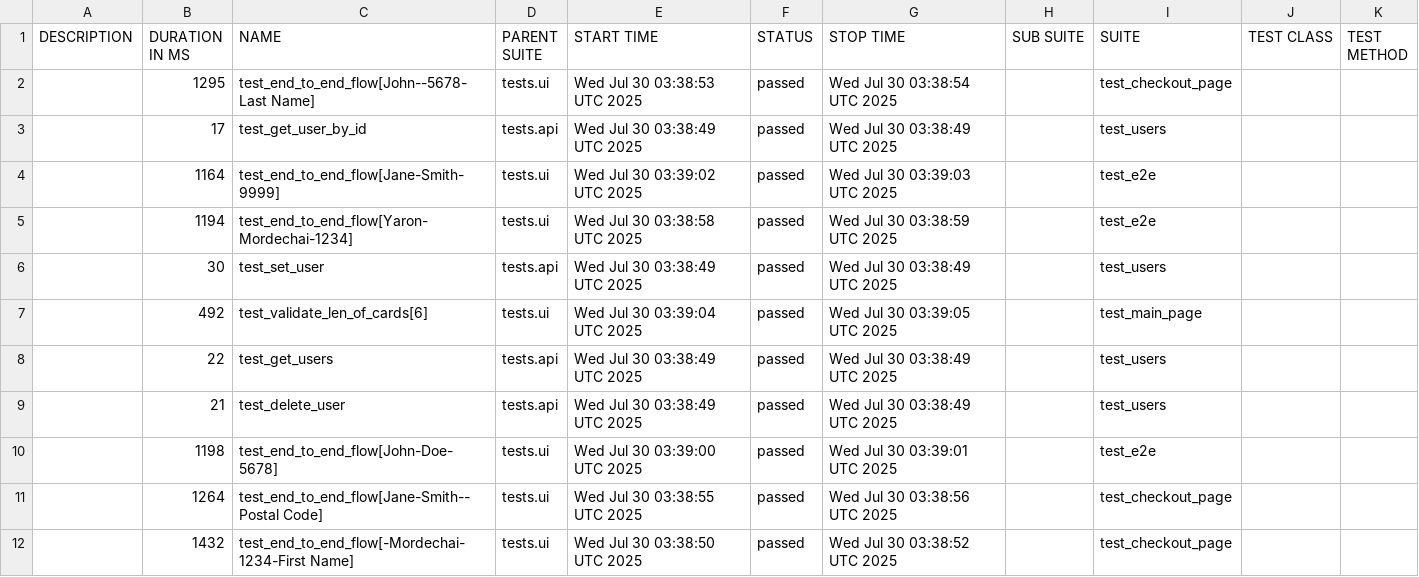
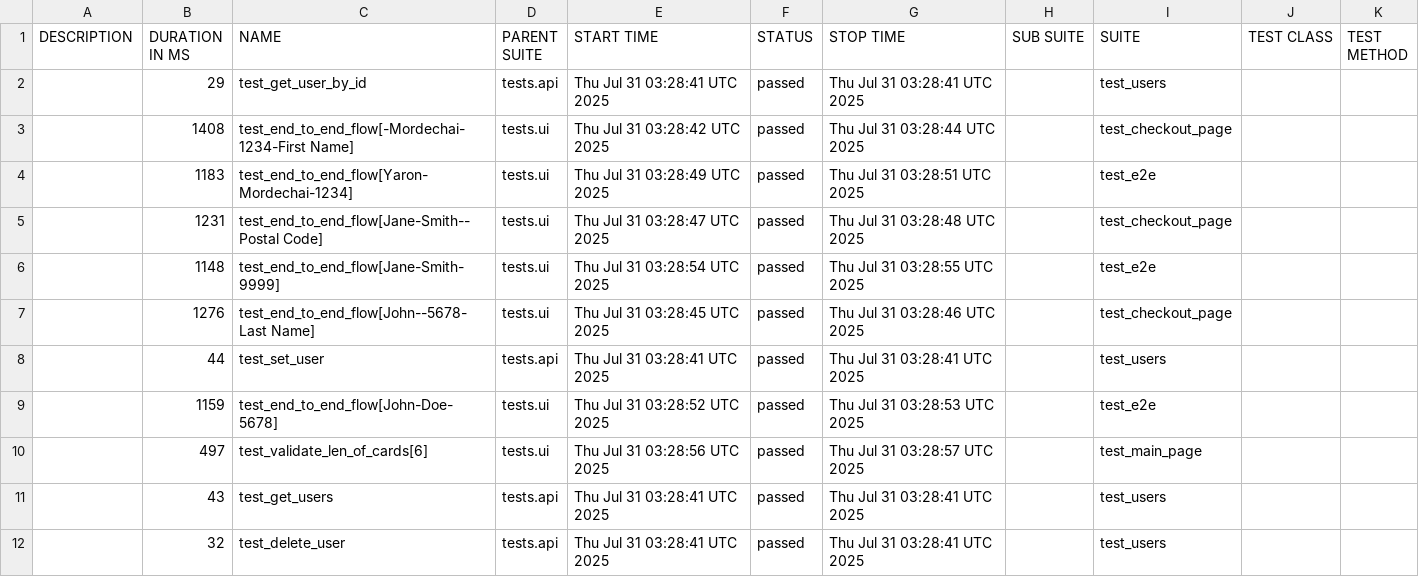
Before and after one commit to Yaronmd/Automation, a CSV file: data/suites.csv, drawn as a sheet.

```diff
--- a/data/suites.csv
+++ b/data/suites.csv
@@ -1,12 +1,12 @@
 "DESCRIPTION","DURATION IN MS","NAME","PARENT SUITE","START TIME","STATUS","STOP TIME","SUB SUITE","SUITE","TEST CLASS","TEST METHOD"
-"","1295","test_end_to_end_flow[John--5678-Last Name]","tests.ui","Wed Jul 30 03:38:53 UTC 2025","passed","Wed Jul 30 03:38:54 UTC 2025","","test_checkout_page","",""
-"","17","test_get_user_by_id","tests.api","Wed Jul 30 03:38:49 UTC 2025","passed","Wed Jul 30 03:38:49 UTC 2025","","test_users","",""
-"","1164","test_end_to_end_flow[Jane-Smith-9999]","tests.ui","Wed Jul 30 03:39:02 UTC 2025","passed","Wed Jul 30 03:39:03 UTC 2025","","test_e2e","",""
-"","1194","test_end_to_end_flow[Yaron-Mordechai-1234]","tests.ui","Wed Jul 30 03:38:58 UTC 2025","passed","Wed Jul 30 03:38:59 UTC 2025","","test_e2e","",""
-"","30","test_set_user","tests.api","Wed Jul 30 03:38:49 UTC 2025","passed","Wed Jul 30 03:38:49 UTC 2025","","test_users","",""
-"","492","test_validate_len_of_cards[6]","tests.ui","Wed Jul 30 03:39:04 UTC 2025","passed","Wed Jul 30 03:39:05 UTC 2025","","test_main_page","",""
-"","22","test_get_users","tests.api","Wed Jul 30 03:38:49 UTC 2025","passed","Wed Jul 30 03:38:49 UTC 2025","","test_users","",""
-"","21","test_delete_user","tests.api","Wed Jul 30 03:38:49 UTC 2025","passed","Wed Jul 30 03:38:49 UTC 2025","","test_users","",""
-"","1198","test_end_to_end_flow[John-Doe-5678]","tests.ui","Wed Jul 30 03:39:00 UTC 2025","passed","Wed Jul 30 03:39:01 UTC 2025","","test_e2e","",""
-"","1264","test_end_to_end_flow[Jane-Smith--Postal Code]","tests.ui","Wed Jul 30 03:38:55 UTC 2025","passed","Wed Jul 30 03:38:56 UTC 2025","","test_checkout_page","",""
-"","1432","test_end_to_end_flow[-Mordechai-1234-First Name]","tests.ui","Wed Jul 30 03:38:50 UTC 2025","passed","Wed Jul 30 03:38:52 UTC 2025","","test_checkout_page","",""
+"","29","test_get_user_by_id","tests.api","Thu Jul 31 03:28:41 UTC 2025","passed","Thu Jul 31 03:28:41 UTC 2025","","test_users","",""
+"","1408","test_end_to_end_flow[-Mordechai-1234-First Name]","tests.ui","Thu Jul 31 03:28:42 UTC 2025","passed","Thu Jul 31 03:28:44 UTC 2025","","test_checkout_page","",""
+"","1183","test_end_to_end_flow[Yaron-Mordechai-1234]","tests.ui","Thu Jul 31 03:28:49 UTC 2025","passed","Thu Jul 31 03:28:51 UTC 2025","","test_e2e","",""
+"","1231","test_end_to_end_flow[Jane-Smith--Postal Code]","tests.ui","Thu Jul 31 03:28:47 UTC 2025","passed","Thu Jul 31 03:28:48 UTC 2025","","test_checkout_page","",""
+"","1148","test_end_to_end_flow[Jane-Smith-9999]","tests.ui","Thu Jul 31 03:28:54 UTC 2025","passed","Thu Jul 31 03:28:55 UTC 2025","","test_e2e","",""
+"","1276","test_end_to_end_flow[John--5678-Last Name]","tests.ui","Thu Jul 31 03:28:45 UTC 2025","passed","Thu Jul 31 03:28:46 UTC 2025","","test_checkout_page","",""
+"","44","test_set_user","tests.api","Thu Jul 31 03:28:41 UTC 2025","passed","Thu Jul 31 03:28:41 UTC 2025","","test_users","",""
+"","1159","test_end_to_end_flow[John-Doe-5678]","tests.ui","Thu Jul 31 03:28:52 UTC 2025","passed","Thu Jul 31 03:28:53 UTC 2025","","test_e2e","",""
+"","497","test_validate_len_of_cards[6]","tests.ui","Thu Jul 31 03:28:56 UTC 2025","passed","Thu Jul 31 03:28:57 UTC 2025","","test_main_page","",""
+"","43","test_get_users","tests.api","Thu Jul 31 03:28:41 UTC 2025","passed","Thu Jul 31 03:28:41 UTC 2025","","test_users","",""
+"","32","test_delete_user","tests.api","Thu Jul 31 03:28:41 UTC 2025","passed","Thu Jul 31 03:28:41 UTC 2025","","test_users","",""
```
Also changed, not shown: 48 other files.
